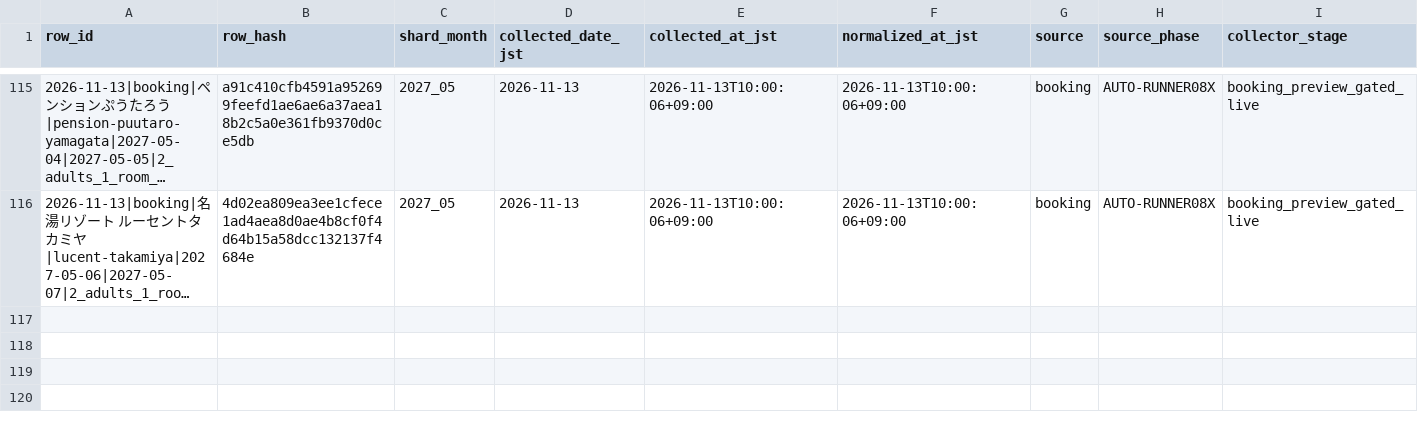
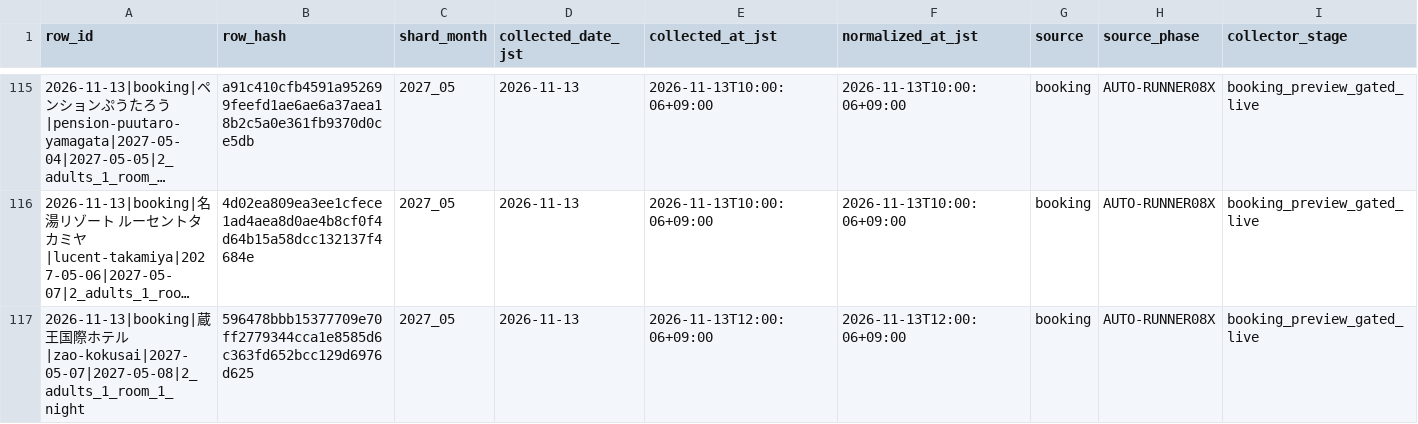
Before and after one commit to ginisato-hash/zao-market-intelligence, a CSV file: .data/history/zao_signals_2027_05.csv, drawn as a sheet; only a part is shown, gaps mark what is left out; long unchanged cells end in …; rows hold the shown columns only; the diff names each change by its address in the sheet, - before the commit and + after, or states it on an @@ line.

```diff
--- a/.data/history/zao_signals_2027_05.csv
+++ b/.data/history/zao_signals_2027_05.csv
+row 117: 2026-11-13|booking|蔵王国際ホテル|zao-kokusai|2027-05-07|2027-05-08|2_adults_1_room_1_night | 596478bbb15377709e70ff2779344cca1e8585d6c363fd652bcc129d6976d625 | 2027_05 | 2026-11-13 | 2026-11-13T12:00:06+09:00 | 2026-11-13T12:00:06+09:00 | booking | AUTO-RUNNER08X | booking_preview_gated_live
```
Also changed, not shown: .data/history/zao_signals_2027_06.csv, .data/history/zao_signals_2027_10.csv, 11 other files.
